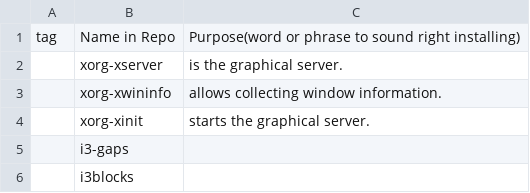
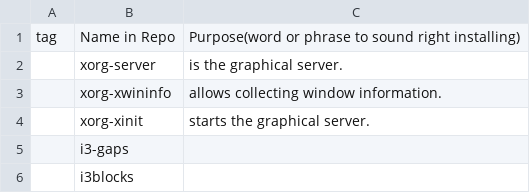
Before and after one commit to kvorschk/karbs, a CSV file: progs.csv, drawn as a sheet; only a part is shown.

Commit message:
typos

```diff
--- a/progs.csv
+++ b/progs.csv
@@ -1,3 +1,3 @@
 tag,Name in Repo,Purpose(word or phrase to sound right installing)
-,xorg-xserver,is the graphical server.
+,xorg-server,is the graphical server.
 ,xorg-xwininfo,allows collecting window information.
```
